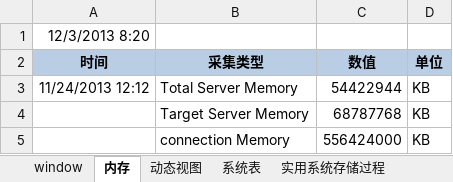
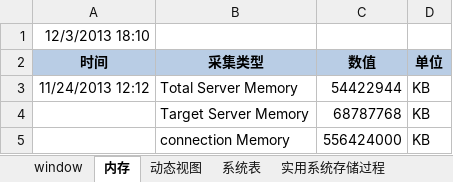
Before and after one commit to lwqhp/sqlServer, an Excel workbook: Jiean/性能-监测脚本/服务器监测采集.xlsx, sheet 内存, drawn as a sheet; only a part is shown; values as stored, in another font and other column widths than the file's, no borders; the diff names each change by its address in the sheet, - before the commit and + after, or states it on an @@ line.

Commit message:
up

```diff
--- a/Jiean/性能-监测脚本/服务器监测采集.xlsx (sheet 内存)
+++ b/Jiean/性能-监测脚本/服务器监测采集.xlsx (sheet 内存)
-A1 (时间): 12/3/2013 8:20
+A1 (时间): 12/3/2013 18:10
```
Also changed, not shown: sheet window.
